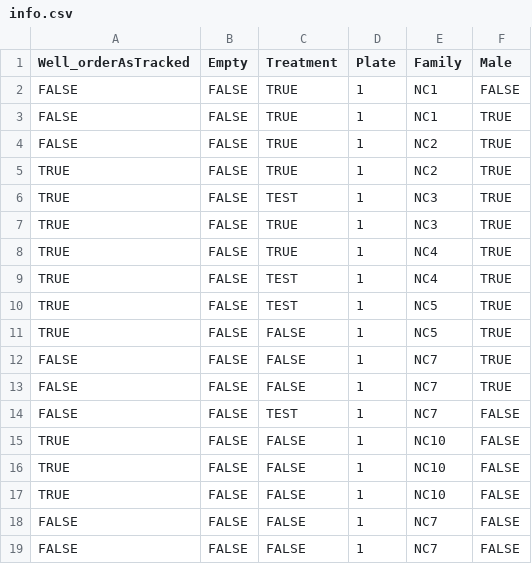
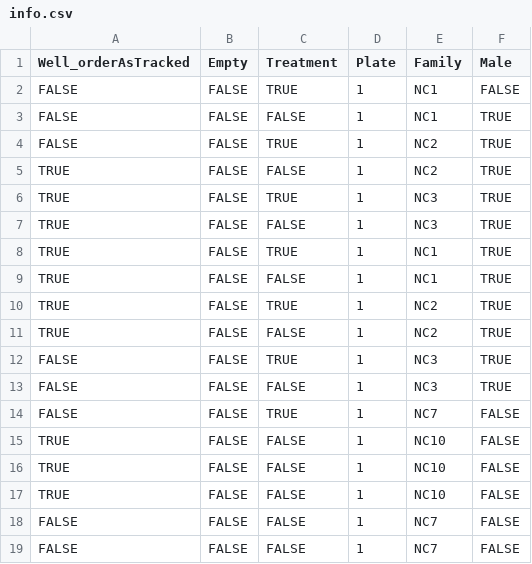
Before and after one commit to Wolfffff/RATrak, a CSV file: Resources/info.csv, drawn as a sheet; only a part is shown.

```diff
--- a/Resources/info.csv
+++ b/Resources/info.csv
@@ -2,14 +2,14 @@ Well_orderAsTracked,Empty,Treatment,Plate,Family,Male
 FALSE,FALSE,TRUE,1,NC1,FALSE
-FALSE,FALSE,TRUE,1,NC1,TRUE
+FALSE,FALSE,FALSE,1,NC1,TRUE
 FALSE,FALSE,TRUE,1,NC2,TRUE
+TRUE,FALSE,FALSE,1,NC2,TRUE
+TRUE,FALSE,TRUE,1,NC3,TRUE
+TRUE,FALSE,FALSE,1,NC3,TRUE
+TRUE,FALSE,TRUE,1,NC1,TRUE
+TRUE,FALSE,FALSE,1,NC1,TRUE
 TRUE,FALSE,TRUE,1,NC2,TRUE
-TRUE,FALSE,TEST,1,NC3,TRUE
-TRUE,FALSE,TRUE,1,NC3,TRUE
-TRUE,FALSE,TRUE,1,NC4,TRUE
-TRUE,FALSE,TEST,1,NC4,TRUE
-TRUE,FALSE,TEST,1,NC5,TRUE
-TRUE,FALSE,FALSE,1,NC5,TRUE
-FALSE,FALSE,FALSE,1,NC7,TRUE
-FALSE,FALSE,FALSE,1,NC7,TRUE
-FALSE,FALSE,TEST,1,NC7,FALSE
+TRUE,FALSE,FALSE,1,NC2,TRUE
+FALSE,FALSE,TRUE,1,NC3,TRUE
+FALSE,FALSE,FALSE,1,NC3,TRUE
+FALSE,FALSE,TRUE,1,NC7,FALSE
 TRUE,FALSE,FALSE,1,NC10,FALSE
```
Also changed, not shown: 2 other files.
